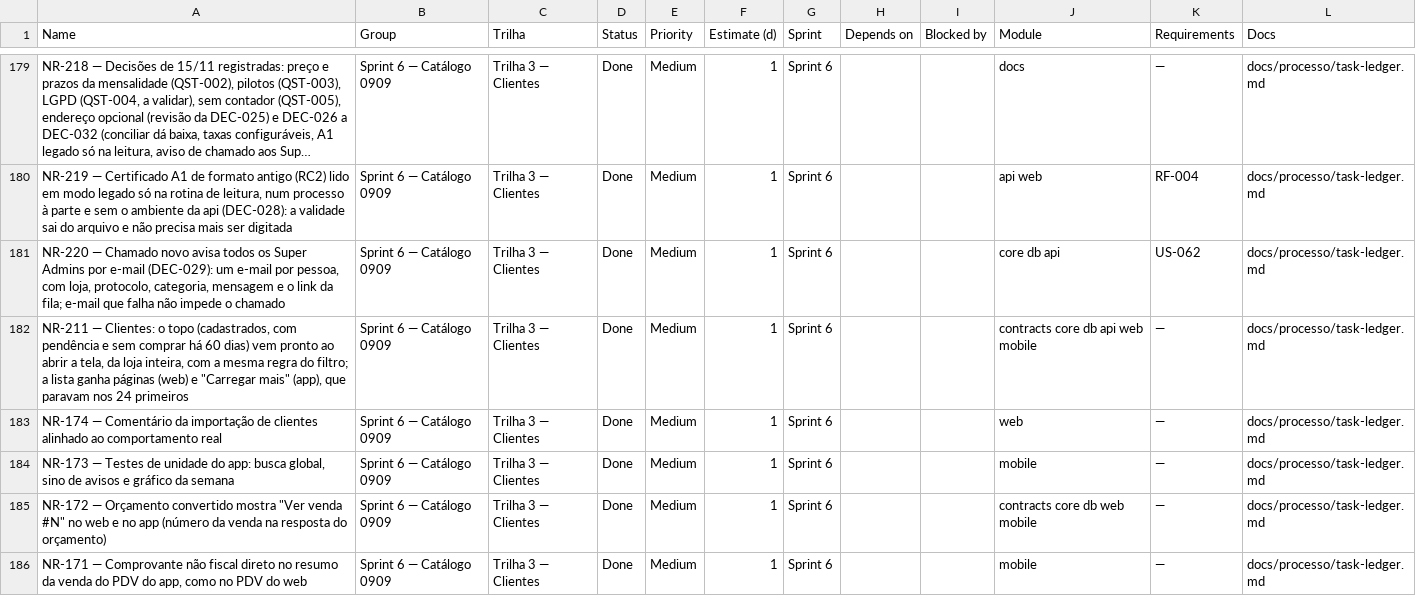
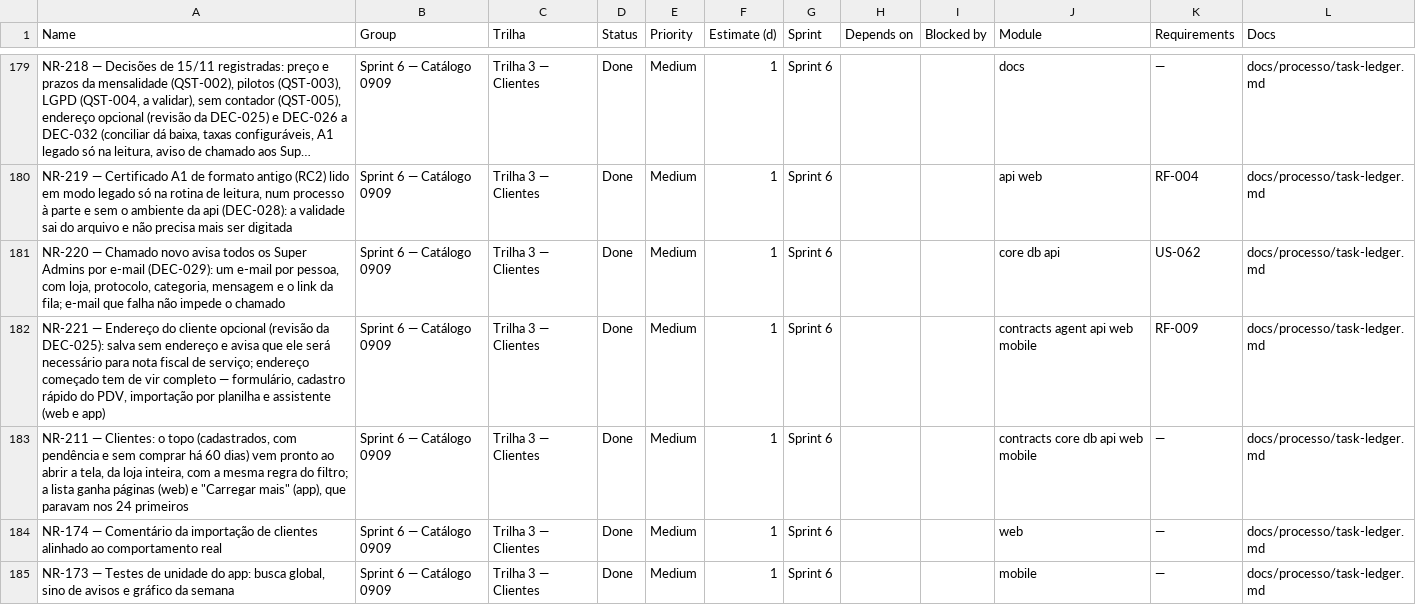
Before and after one commit to Ei-buddy/ei-buddy, a CSV file: docs/processo/monday-import.csv, drawn as a sheet; only a part is shown, gaps mark what is left out; the shorter side is filled out with more unchanged rows; long unchanged cells end in …; the diff names each change by its address in the sheet, - before the commit and + after, or states it on an @@ line.

```diff
--- a/docs/processo/monday-import.csv
+++ b/docs/processo/monday-import.csv
+row 182: NR-221 — Endereço do cliente opcional (revisão da DEC-025): salva sem endereço e avisa que ele será necessário para nota fiscal de serviço; endereço começado tem de vir completo — formulário, cadastro rápido do PDV, importação por planilha e assistente (web e app) | Sprint 6 — Catálogo 0909 | Trilha 3 — Clientes | Done | Medium | 1 | Sprint 6 |  |  | contracts agent api web mobile | RF-009 | docs/processo/task-ledger.md
```
Also changed, not shown: 17 other files.
